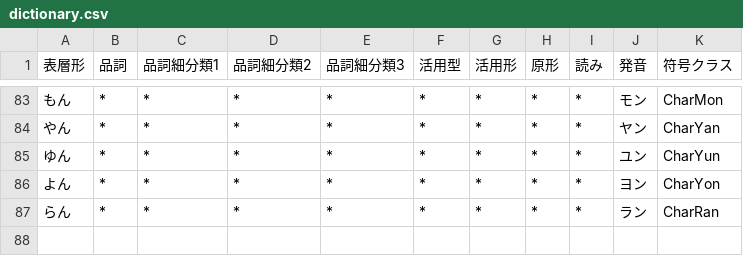
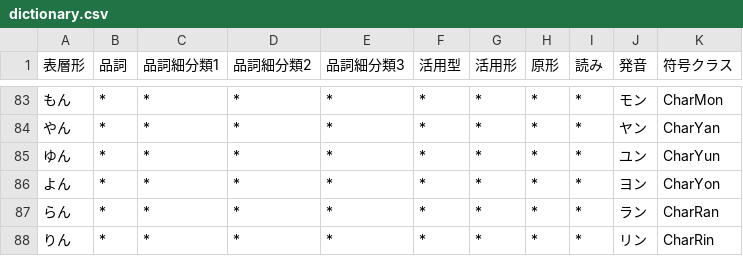
Before and after one commit to Wyess/text2shorthand, a CSV file: text2shorthand/shorthand/waseda/dictionary.csv, drawn as a sheet; only a part is shown, gaps mark what is left out.

Commit message:
Added CharRin

```diff
--- a/text2shorthand/shorthand/waseda/dictionary.csv
+++ b/text2shorthand/shorthand/waseda/dictionary.csv
@@ -87 +87,2 @@
 らん,*,*,*,*,*,*,*,*,ラン,CharRan
+りん,*,*,*,*,*,*,*,*,リン,CharRin
```
Also changed, not shown: 1 other file.
